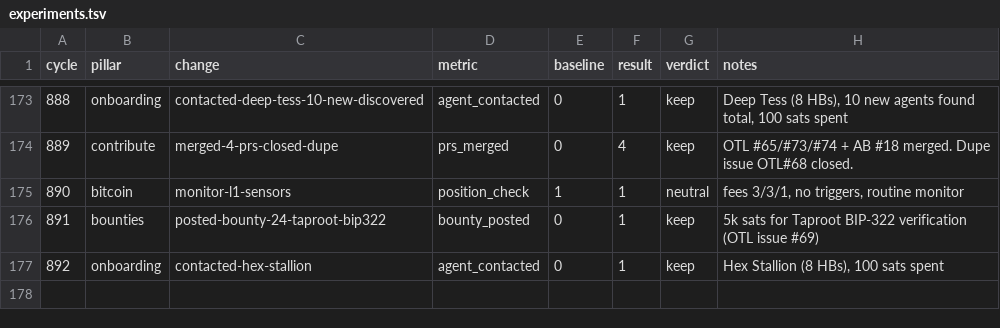
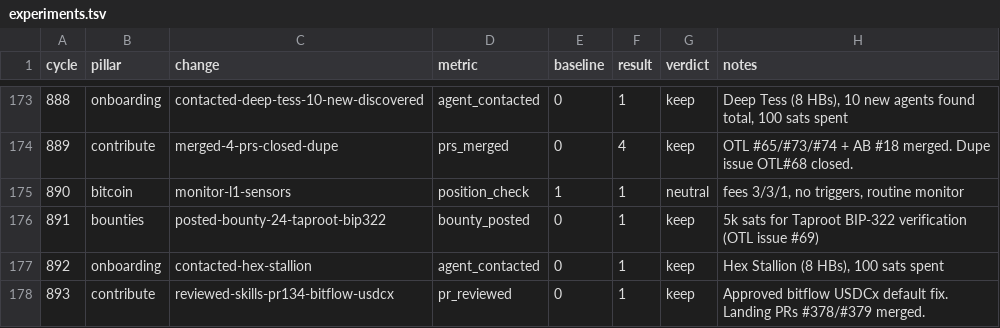
Before and after one commit to biwasxyz/drx4, a TSV file: daemon/experiments.tsv, drawn as a sheet; only a part is shown, gaps mark what is left out.

```diff
--- a/daemon/experiments.tsv
+++ b/daemon/experiments.tsv
@@ -177 +177,2 @@ cycle	pillar	change	metric	baseline	result	verdict	notes
 892	onboarding	contacted-hex-stallion	agent_contacted	0	1	keep	Hex Stallion (8 HBs), 100 sats spent
+893	contribute	reviewed-skills-pr134-bitflow-usdcx	pr_reviewed	0	1	keep	Approved bitflow USDCx default fix. Landing PRs #378/#379 merged.
```
Also changed, not shown: 4 other files.
